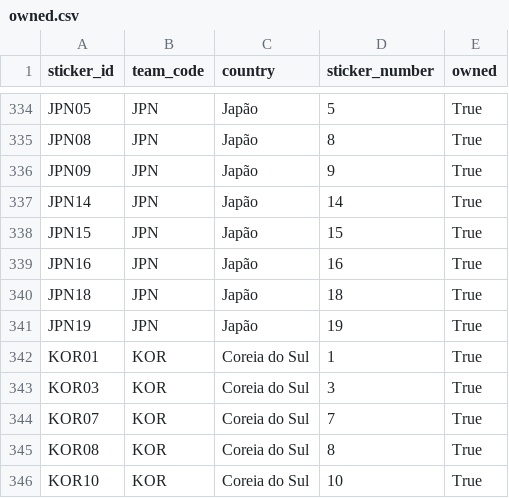
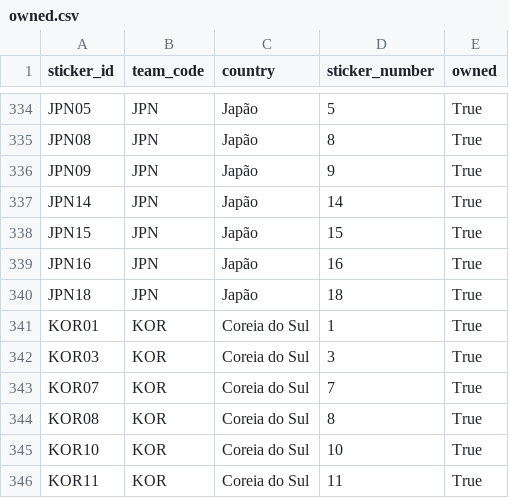
Before and after one commit to RafaSartorel/figurinhas-copa-2026, a CSV file: data/owned.csv, drawn as a sheet; only a part is shown, gaps mark what is left out; the shorter side is filled out with more unchanged rows; the diff names each change by its address in the sheet, - before the commit and + after, or states it on an @@ line.

```diff
--- a/data/owned.csv
+++ b/data/owned.csv
-row 341: JPN19 | JPN | Japão | 19 | True
```
Also changed, not shown: data/missing.csv, 6 other files.
